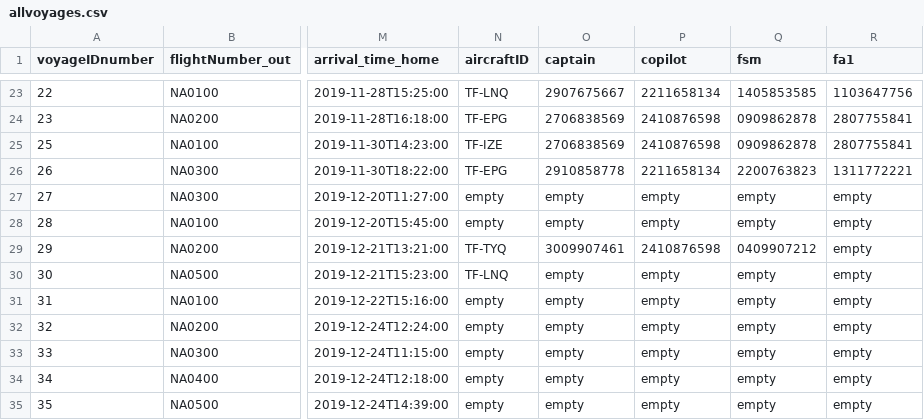
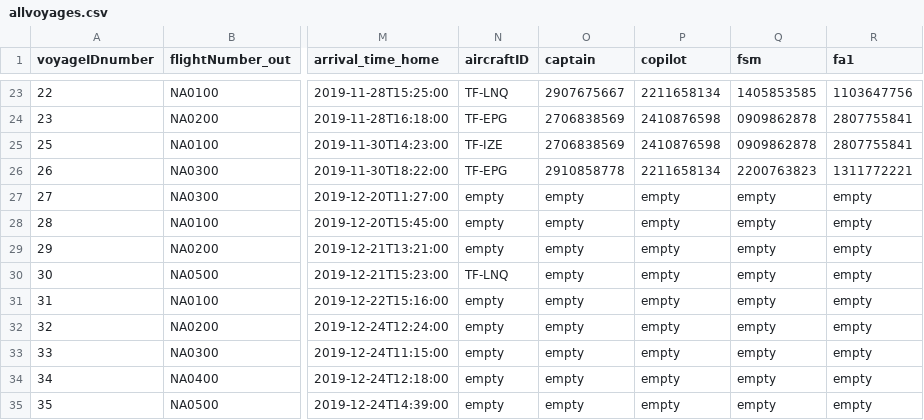
Before and after one commit to helenaj18/Dagb-k, a CSV file: NaNair/UPDATEDSTUDENTDATA/allvoyages.csv, drawn as a sheet; only a part is shown, gaps mark what is left out; the diff names each change by its address in the sheet, - before the commit and + after, or states it on an @@ line.

Commit message:
remvove airplane from voyage

```diff
--- a/NaNair/UPDATEDSTUDENTDATA/allvoyages.csv
+++ b/NaNair/UPDATEDSTUDENTDATA/allvoyages.csv
-N29 (aircraftID): TF-TYQ
+N29 (aircraftID): empty
-O29 (captain): 3009907461
+O29 (captain): empty
-P29 (copilot): 2410876598
+P29 (copilot): empty
-Q29 (fsm): 0409907212
+Q29 (fsm): empty
```
Also changed, not shown: 4 other files.
